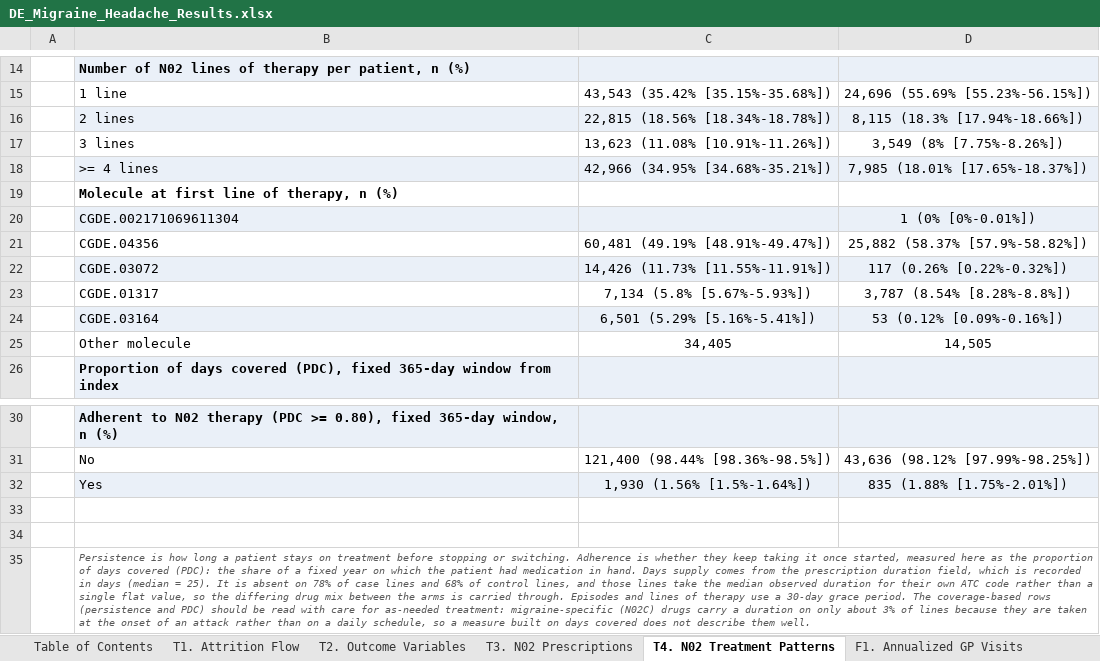
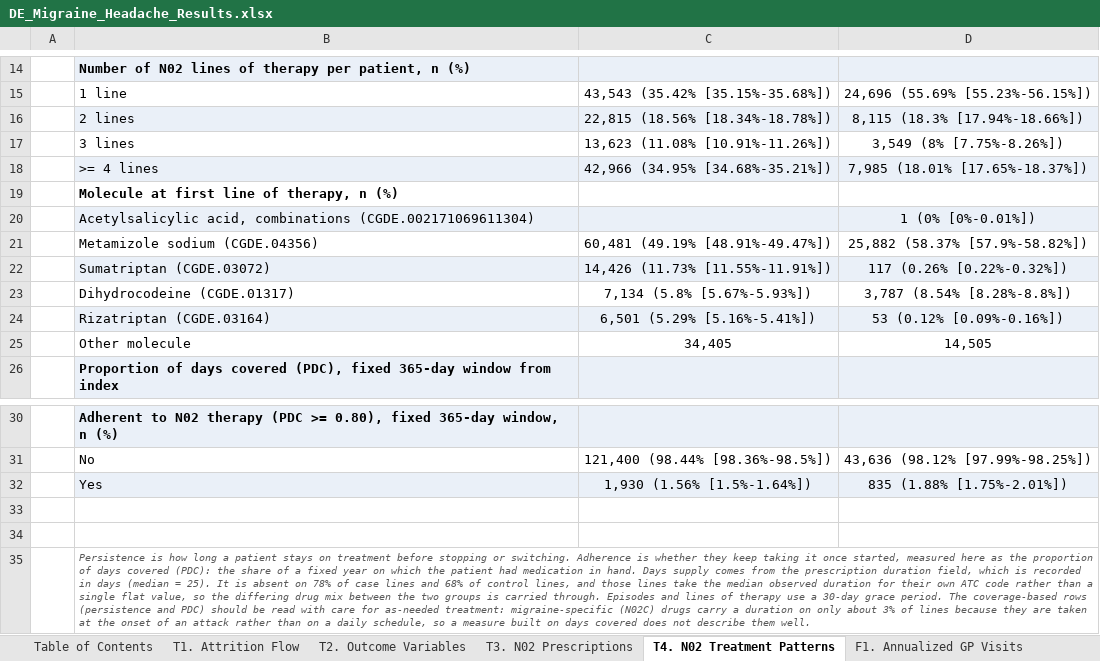
Before and after one commit to rj-irvine/de-migraine, an Excel workbook: results/DE_Migraine_Headache_Results.xlsx, sheet T4. N02 Treatment Patterns, drawn as a sheet; only a part is shown, gaps mark what is left out; values as stored, in another font and other column widths than the file's, no borders; the diff names each change by its address in the sheet, - before the commit and + after, or states it on an @@ line.

```diff
--- a/results/DE_Migraine_Headache_Results.xlsx (sheet T4. N02 Treatment Patterns)
+++ b/results/DE_Migraine_Headache_Results.xlsx (sheet T4. N02 Treatment Patterns)
-B20: CGDE.002171069611304
+B20: Acetylsalicylic acid, combinations (CGDE.002171069611304)
-B21: CGDE.04356
+B21: Metamizole sodium (CGDE.04356)
-B22: CGDE.03072
+B22: Sumatriptan (CGDE.03072)
-B23: CGDE.01317
+B23: Dihydrocodeine (CGDE.01317)
-B24: CGDE.03164
+B24: Rizatriptan (CGDE.03164)
-B35: …between the arms is carried…
+B35: …between the two groups is carried…
```
Also changed, not shown: sheet T3. N02 Prescriptions, sheet A2. N02 ATC Codelist.
